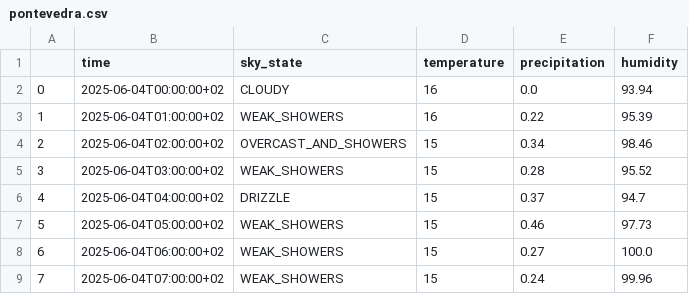
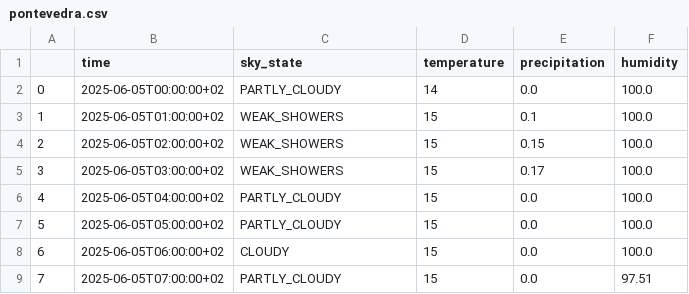
Before and after one commit to Freuq/galicia_weather, a CSV file: data/processed/forecast/pontevedra.csv, drawn as a sheet; only a part is shown; the diff covers the shown part only.

```diff
--- a/data/processed/forecast/pontevedra.csv
+++ b/data/processed/forecast/pontevedra.csv
@@ -1,9 +1,9 @@
 ,time,sky_state,temperature,precipitation,humidity
-0,2025-06-04T00:00:00+02,CLOUDY,16,0.0,93.94
-1,2025-06-04T01:00:00+02,WEAK_SHOWERS,16,0.22,95.39
-2,2025-06-04T02:00:00+02,OVERCAST_AND_SHOWERS,15,0.34,98.46
-3,2025-06-04T03:00:00+02,WEAK_SHOWERS,15,0.28,95.52
-4,2025-06-04T04:00:00+02,DRIZZLE,15,0.37,94.7
-5,2025-06-04T05:00:00+02,WEAK_SHOWERS,15,0.46,97.73
-6,2025-06-04T06:00:00+02,WEAK_SHOWERS,15,0.27,100.0
-7,2025-06-04T07:00:00+02,WEAK_SHOWERS,15,0.24,99.96
+0,2025-06-05T00:00:00+02,PARTLY_CLOUDY,14,0.0,100.0
+1,2025-06-05T01:00:00+02,WEAK_SHOWERS,15,0.1,100.0
+2,2025-06-05T02:00:00+02,WEAK_SHOWERS,15,0.15,100.0
+3,2025-06-05T03:00:00+02,WEAK_SHOWERS,15,0.17,100.0
+4,2025-06-05T04:00:00+02,PARTLY_CLOUDY,15,0.0,100.0
+5,2025-06-05T05:00:00+02,PARTLY_CLOUDY,15,0.0,100.0
+6,2025-06-05T06:00:00+02,CLOUDY,15,0.0,100.0
+7,2025-06-05T07:00:00+02,PARTLY_CLOUDY,15,0.0,97.51
```
Also changed, not shown: 68 edited cells elsewhere in this file, data/processed/forecast/coruna.csv, data/processed/forecast/lugo.csv, 12 other files.
